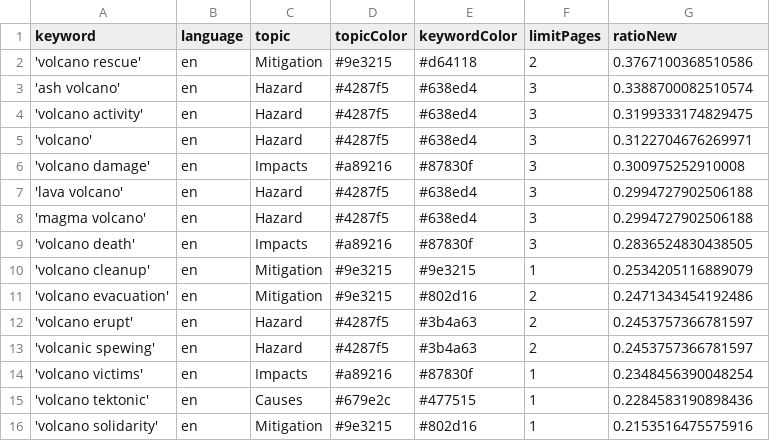
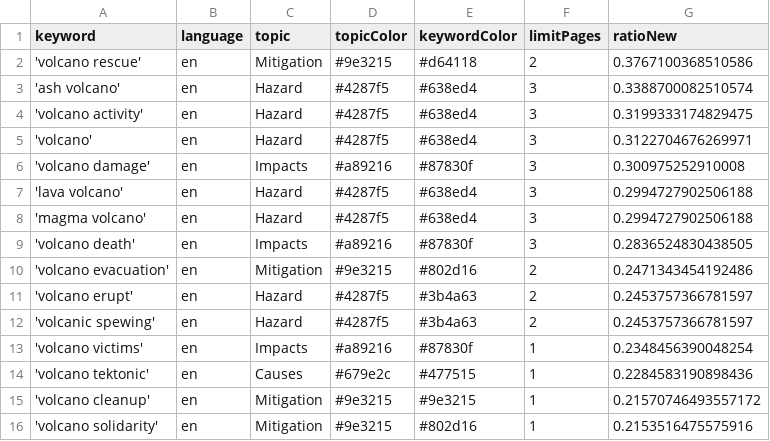
Before and after one commit to paulski99-news/volcanoIsComing, a CSV file: keywords.csv, drawn as a sheet.

Commit message:
Commit from GitHub Actions (harvest:0.0)

```diff
--- a/keywords.csv
+++ b/keywords.csv
@@ -9,3 +9,2 @@ keyword,language,topic,topicColor,keywordColor,limitPages,ratioNew
 'volcano death',en,Impacts,#a89216,#87830f,3,0.2836524830438505
-'volcano cleanup',en,Mitigation,#9e3215,#9e3215,1,0.2534205116889079
 'volcano evacuation',en,Mitigation,#9e3215,#802d16,2,0.2471343454192486
@@ -15,2 +14,3 @@ keyword,language,topic,topicColor,keywordColor,limitPages,ratioNew
 'volcano tektonic',en,Causes,#679e2c,#477515,1,0.2284583190898436
+'volcano cleanup',en,Mitigation,#9e3215,#9e3215,1,0.21570746493557172
 'volcano solidarity',en,Mitigation,#9e3215,#802d16,1,0.2153516475575916
```
